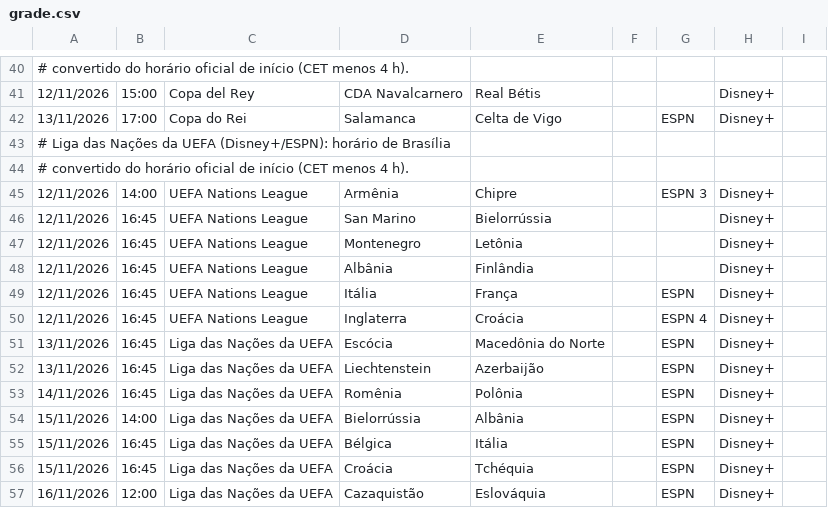
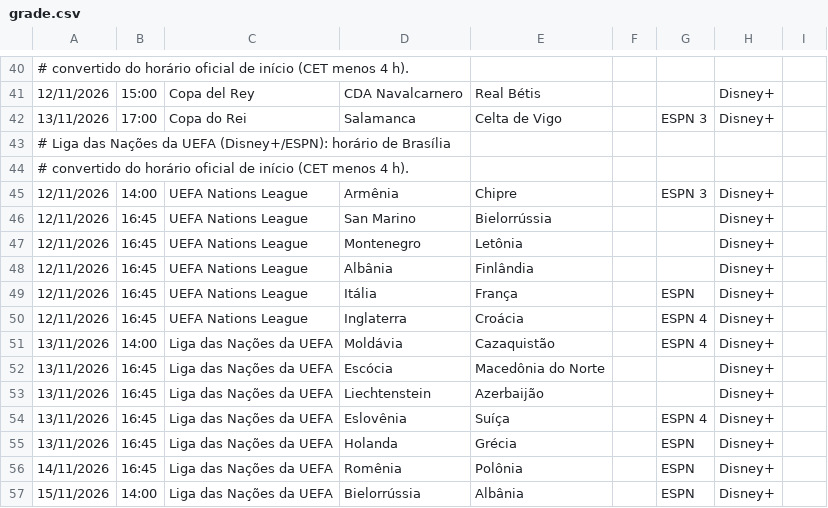
Before and after one commit to emqualcanal/emqualcanal, a CSV file: grade.csv, drawn as a sheet; only a part is shown, gaps mark what is left out; the shorter side is filled out with more unchanged rows; addresses are those after the commit; the diff names each change by its address in the sheet, - before the commit and + after, or states it on an @@ line.

Commit message:
Update grade.csv

```diff
--- a/grade.csv
+++ b/grade.csv
-G42: ESPN
+G42: ESPN 3
+row 51: 13/11/2026 | 14:00 | Liga das Nações da UEFA | Moldávia | Cazaquistão |  | ESPN 4 | Disney+
-G52:G53: ESPN
+G52:G53: (empty)
+row 54: 13/11/2026 | 16:45 | Liga das Nações da UEFA | Eslovênia | Suíça |  | ESPN 4 | Disney+
+row 55: 13/11/2026 | 16:45 | Liga das Nações da UEFA | Holanda | Grécia |  | ESPN | Disney+
```
